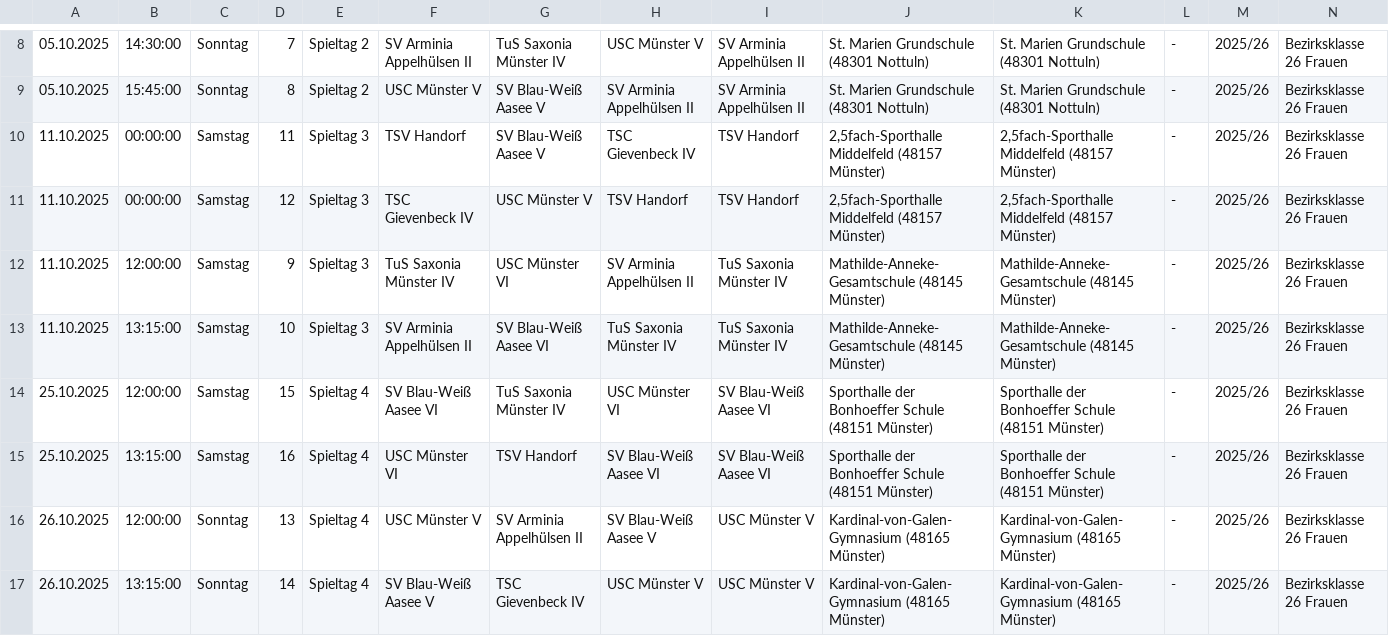
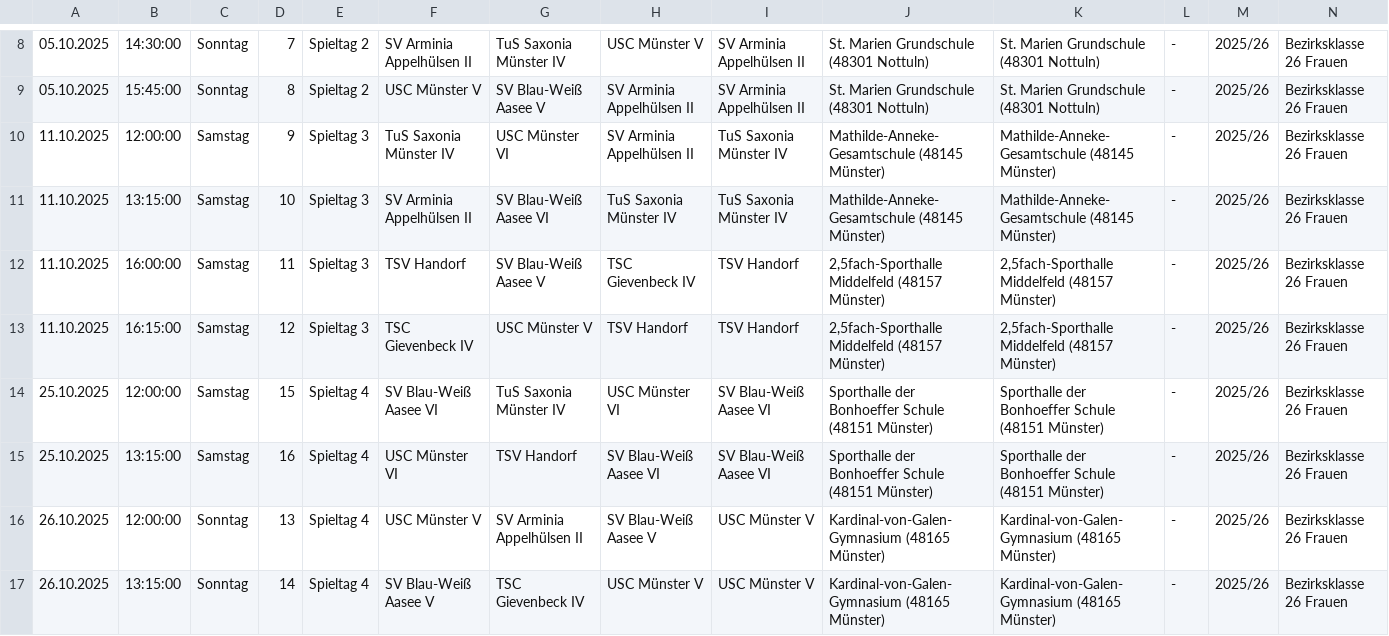
Before and after one commit to uscmuenster/USC-Spielplaene2526, a CSV file: csvdata/Spielplan_Bezirksklasse_26_Frauen.csv, drawn as a sheet; only a part is shown, gaps mark what is left out; removed rows and columns are numbered as before the commit, all else as after; rows hold the shown columns only; the diff names each change by its address in the sheet, - before the commit and + after, or states it on an @@ line.

```diff
--- a/csvdata/Spielplan_Bezirksklasse_26_Frauen.csv
+++ b/csvdata/Spielplan_Bezirksklasse_26_Frauen.csv
-row 10: 11.10.2025 | 00:00:00 | Samstag | 11 | Spieltag 3 | TSV Handorf | SV Blau-Weiß Aasee V | TSC Gievenbeck IV | TSV Handorf | 2,5fach-Sporthalle Middelfeld (48157 Münster) | 2,5fach-Sporthalle Middelfeld (48157 Münster) | - | 2025/26 | Bezirksklasse 26 Frauen
-row 11: 11.10.2025 | 00:00:00 | Samstag | 12 | Spieltag 3 | TSC Gievenbeck IV | USC Münster V | TSV Handorf | TSV Handorf | 2,5fach-Sporthalle Middelfeld (48157 Münster) | 2,5fach-Sporthalle Middelfeld (48157 Münster) | - | 2025/26 | Bezirksklasse 26 Frauen
+row 12: 11.10.2025 | 16:00:00 | Samstag | 11 | Spieltag 3 | TSV Handorf | SV Blau-Weiß Aasee V | TSC Gievenbeck IV | TSV Handorf | 2,5fach-Sporthalle Middelfeld (48157 Münster) | 2,5fach-Sporthalle Middelfeld (48157 Münster) | - | 2025/26 | Bezirksklasse 26 Frauen
+row 13: 11.10.2025 | 16:15:00 | Samstag | 12 | Spieltag 3 | TSC Gievenbeck IV | USC Münster V | TSV Handorf | TSV Handorf | 2,5fach-Sporthalle Middelfeld (48157 Münster) | 2,5fach-Sporthalle Middelfeld (48157 Münster) | - | 2025/26 | Bezirksklasse 26 Frauen
```
